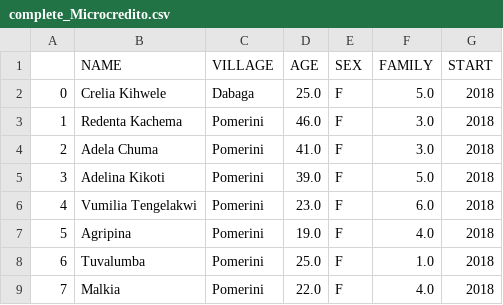
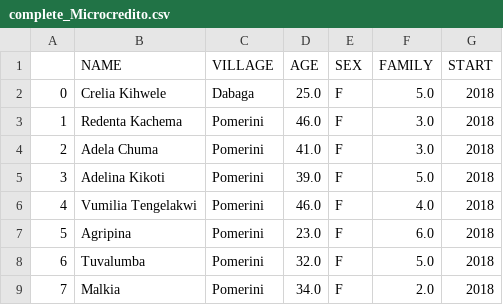
Before and after one commit to giorgiasampo/Tulime, a CSV file: projects_csv/complete/complete_Microcredito.csv, drawn as a sheet.

```diff
--- a/projects_csv/complete/complete_Microcredito.csv
+++ b/projects_csv/complete/complete_Microcredito.csv
@@ -5,5 +5,5 @@
 3,Adelina Kikoti,Pomerini,39.0,F,5.0,2018
-4,Vumilia Tengelakwi,Pomerini,23.0,F,6.0,2018
-5,Agripina,Pomerini,19.0,F,4.0,2018
-6,Tuvalumba,Pomerini,25.0,F,1.0,2018
-7,Malkia,Pomerini,22.0,F,4.0,2018
+4,Vumilia Tengelakwi,Pomerini,46.0,F,4.0,2018
+5,Agripina,Pomerini,23.0,F,6.0,2018
+6,Tuvalumba,Pomerini,32.0,F,5.0,2018
+7,Malkia,Pomerini,34.0,F,2.0,2018
```
Also changed, not shown: projects_csv/complete/complete_Baiskeli.csv, projects_csv/complete/complete_Maji.csv, 7 other files.
